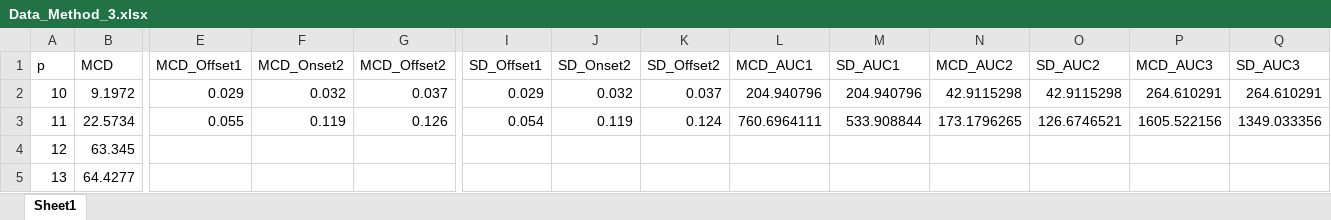
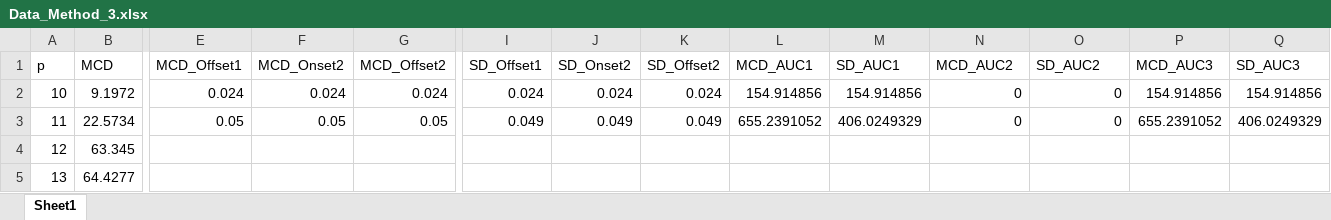
Before and after one commit to Jegillia18/DoD, an Excel workbook: Evan/Data_Method_3.xlsx, sheet Sheet1, drawn as a sheet; only a part is shown, gaps mark what is left out; values as stored, in another font and other column widths than the file's, no borders; the diff covers the shown part only; the diff names each change by its address in the sheet, - before the commit and + after, or states it on an @@ line.

```diff
--- a/Evan/Data_Method_3.xlsx (sheet Sheet1)
+++ b/Evan/Data_Method_3.xlsx (sheet Sheet1)
-E2 (MCD_Offset1): 0.029
+E2 (MCD_Offset1): 0.024
-F2 (MCD_Onset2): 0.032
+F2 (MCD_Onset2): 0.024
-G2 (MCD_Offset2): 0.037
+G2 (MCD_Offset2): 0.024
-I2 (SD_Offset1): 0.029
+I2 (SD_Offset1): 0.024
-J2 (SD_Onset2): 0.032
+J2 (SD_Onset2): 0.024
-K2 (SD_Offset2): 0.037
+K2 (SD_Offset2): 0.024
-L2 (MCD_AUC1): 204.940796
+L2 (MCD_AUC1): 154.914856
-M2 (SD_AUC1): 204.940796
+M2 (SD_AUC1): 154.914856
-N2 (MCD_AUC2): 42.9115298
+N2 (MCD_AUC2): 0
-O2 (SD_AUC2): 42.9115298
+O2 (SD_AUC2): 0
-P2 (MCD_AUC3): 264.610291
+P2 (MCD_AUC3): 154.914856
-Q2 (SD_AUC3): 264.610291
+Q2 (SD_AUC3): 154.914856
-E3 (MCD_Offset1): 0.055
+E3 (MCD_Offset1): 0.05
-F3 (MCD_Onset2): 0.119
+F3 (MCD_Onset2): 0.05
-G3 (MCD_Offset2): 0.126
+G3 (MCD_Offset2): 0.05
-I3 (SD_Offset1): 0.054
+I3 (SD_Offset1): 0.049
-J3 (SD_Onset2): 0.119
+J3 (SD_Onset2): 0.049
-K3 (SD_Offset2): 0.124
+K3 (SD_Offset2): 0.049
-L3 (MCD_AUC1): 760.6964111
+L3 (MCD_AUC1): 655.2391052
-M3 (SD_AUC1): 533.908844
+M3 (SD_AUC1): 406.0249329
-N3 (MCD_AUC2): 173.1796265
+N3 (MCD_AUC2): 0
-O3 (SD_AUC2): 126.6746521
+O3 (SD_AUC2): 0
-P3 (MCD_AUC3): 1605.522156
+P3 (MCD_AUC3): 655.2391052
-Q3 (SD_AUC3): 1349.033356
+Q3 (SD_AUC3): 406.0249329
```
Also changed, not shown: 522 edited cells elsewhere in this sheet, Evan/Data_Method_4.xlsx, 1 other file.
